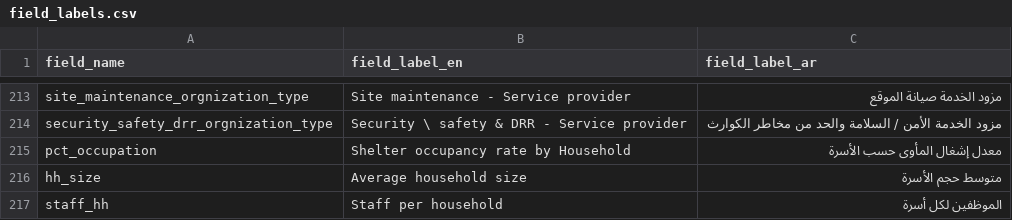
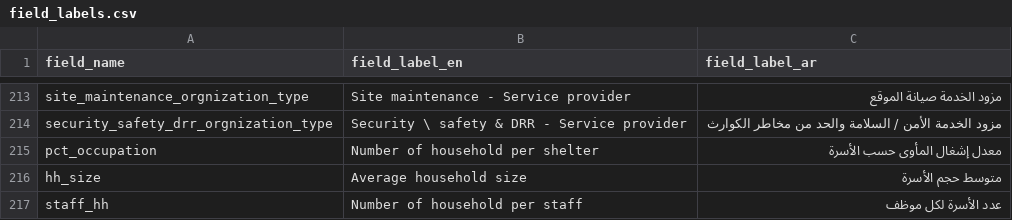
Before and after one commit to CartONG/opsmap-datasets, a CSV file: yemen/FDF/field_labels.csv, drawn as a sheet; only a part is shown, gaps mark what is left out; the diff names each change by its address in the sheet, - before the commit and + after, or states it on an @@ line.

Commit message:
Update field_labels.csv

```diff
--- a/yemen/FDF/field_labels.csv
+++ b/yemen/FDF/field_labels.csv
-B215 (field_label_en): Shelter occupancy rate by Household
+B215 (field_label_en): Number of household per shelter
-B217 (field_label_en): Staff per household
+B217 (field_label_en): Number of household per staff
-C217 (field_label_ar): الموظفين لكل أسرة
+C217 (field_label_ar): عدد الأسرة لكل موظف
```
